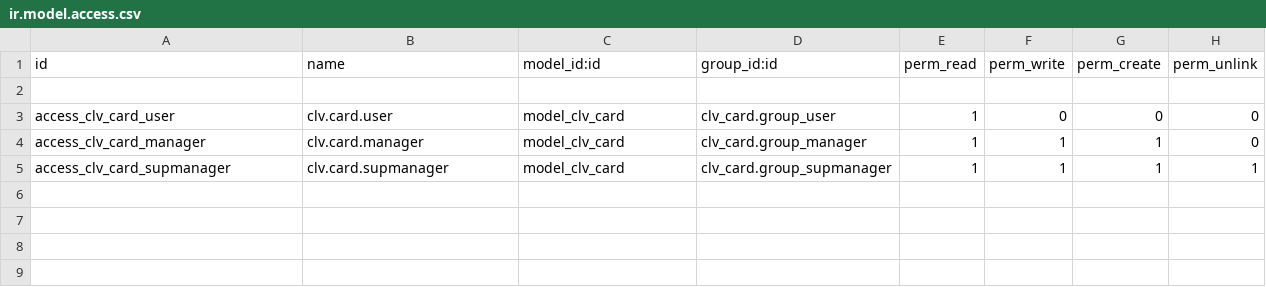
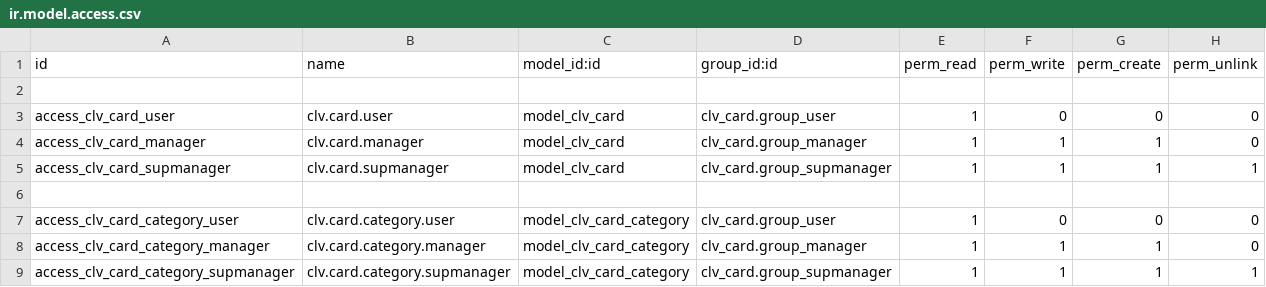
Before and after one commit to CLVsol/clvsol_odoo_addons, a CSV file: clv_card/security/ir.model.access.csv, drawn as a sheet; the diff names each change by its address in the sheet, - before the commit and + after, or states it on an @@ line.

Commit message:
[IMP] clv_card (IMP security/ir.model.access.csv)

```diff
--- a/clv_card/security/ir.model.access.csv
+++ b/clv_card/security/ir.model.access.csv
+row 6: (empty)
+row 7: access_clv_card_category_user | clv.card.category.user | model_clv_card_category | clv_card.group_user | 1 | 0 | 0 | 0
+row 8: access_clv_card_category_manager | clv.card.category.manager | model_clv_card_category | clv_card.group_manager | 1 | 1 | 1 | 0
+row 9: access_clv_card_category_supmanager | clv.card.category.supmanager | model_clv_card_category | clv_card.group_supmanager | 1 | 1 | 1 | 1
```
